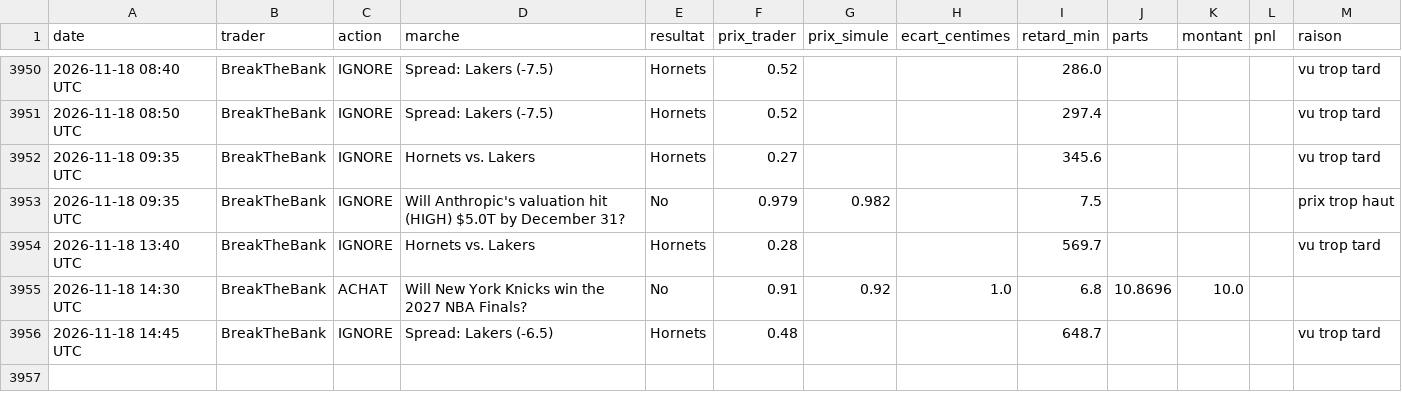
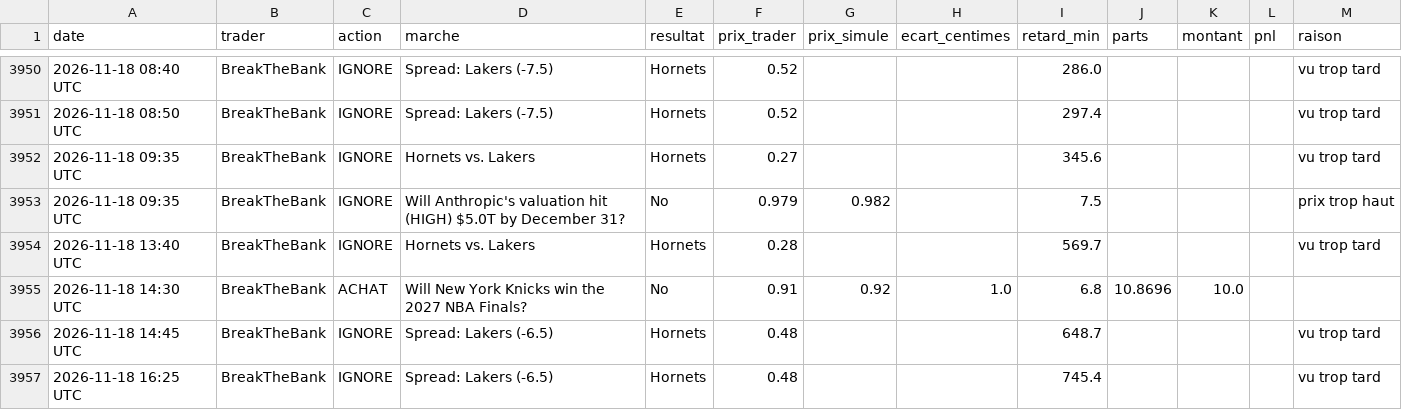
Before and after one commit to matusalem001/copytrade-sim, a CSV file: data/journal.csv, drawn as a sheet; only a part is shown, gaps mark what is left out; the diff names each change by its address in the sheet, - before the commit and + after, or states it on an @@ line.

```diff
--- a/data/journal.csv
+++ b/data/journal.csv
+row 3957: 2026-11-18 16:25 UTC | BreakTheBank | IGNORE | Spread: Lakers (-6.5) | Hornets | 0.48 |  |  | 745.4 |  |  |  | vu trop tard
```
Also changed, not shown: 2 other files.
